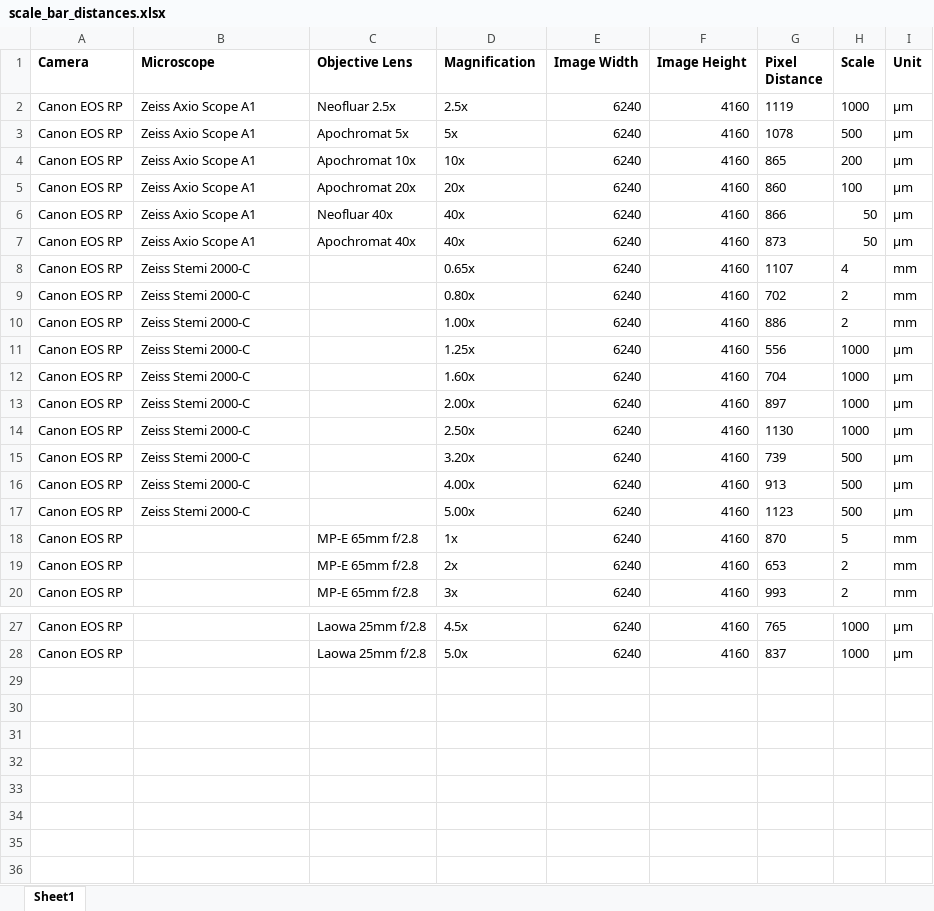
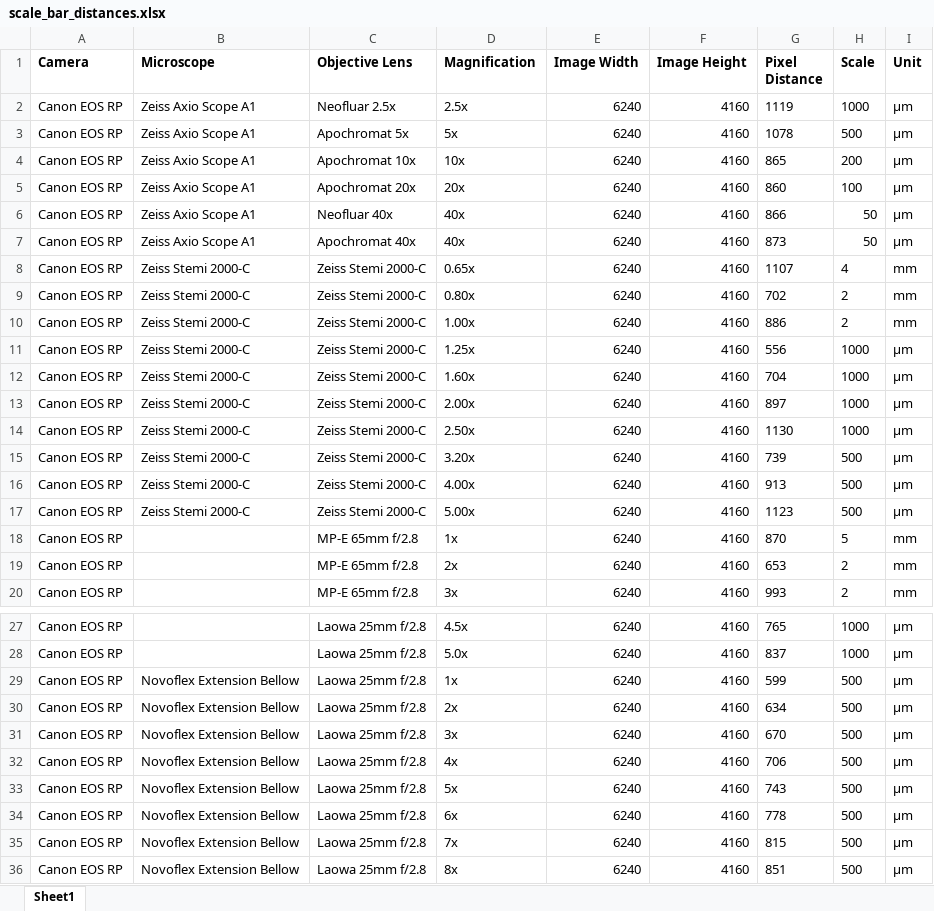
Before and after one commit to korseby/scale_bar, an Excel workbook: scale_bar_distances.xlsx, sheet Sheet1, drawn as a sheet; only a part is shown, gaps mark what is left out; values as stored, in another font and other column widths than the file's, no borders; the diff names each change by its address in the sheet, - before the commit and + after, or states it on an @@ line.

Commit message:
added Novoflex Bellow

```diff
--- a/scale_bar_distances.xlsx (sheet Sheet1)
+++ b/scale_bar_distances.xlsx (sheet Sheet1)
-C8:C17 (Objective Lens): (empty)
+C8:C17 (Objective Lens): Zeiss Stemi 2000-C
+row 29: Canon EOS RP | Novoflex Extension Bellow | Laowa 25mm f/2.8 | 1x | 6240 | 4160 | 599 | 500 | µm
+row 30: Canon EOS RP | Novoflex Extension Bellow | Laowa 25mm f/2.8 | 2x | 6240 | 4160 | 634 | 500 | µm
+row 31: Canon EOS RP | Novoflex Extension Bellow | Laowa 25mm f/2.8 | 3x | 6240 | 4160 | 670 | 500 | µm
+row 32: Canon EOS RP | Novoflex Extension Bellow | Laowa 25mm f/2.8 | 4x | 6240 | 4160 | 706 | 500 | µm
+row 33: Canon EOS RP | Novoflex Extension Bellow | Laowa 25mm f/2.8 | 5x | 6240 | 4160 | 743 | 500 | µm
+row 34: Canon EOS RP | Novoflex Extension Bellow | Laowa 25mm f/2.8 | 6x | 6240 | 4160 | 778 | 500 | µm
+row 35: Canon EOS RP | Novoflex Extension Bellow | Laowa 25mm f/2.8 | 7x | 6240 | 4160 | 815 | 500 | µm
+row 36: Canon EOS RP | Novoflex Extension Bellow | Laowa 25mm f/2.8 | 8x | 6240 | 4160 | 851 | 500 | µm
```
Also changed, not shown: 2 other files.
